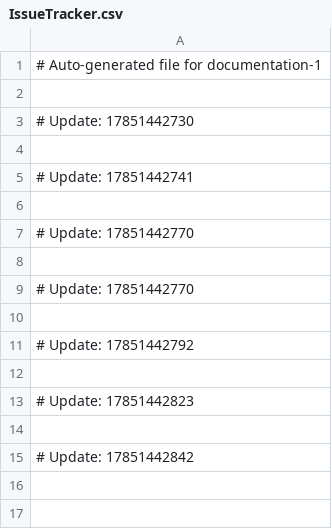
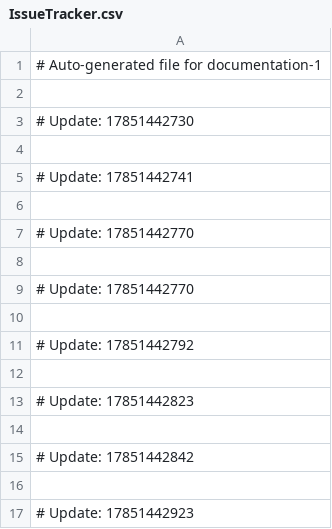
Before and after one commit to pownhazttea/documentation-1, a CSV file: IssueTracker.csv, drawn as a sheet.

```diff
--- a/IssueTracker.csv
+++ b/IssueTracker.csv
@@ -15 +15,3 @@
 # Update: 17851442842
+
+# Update: 17851442923
```
